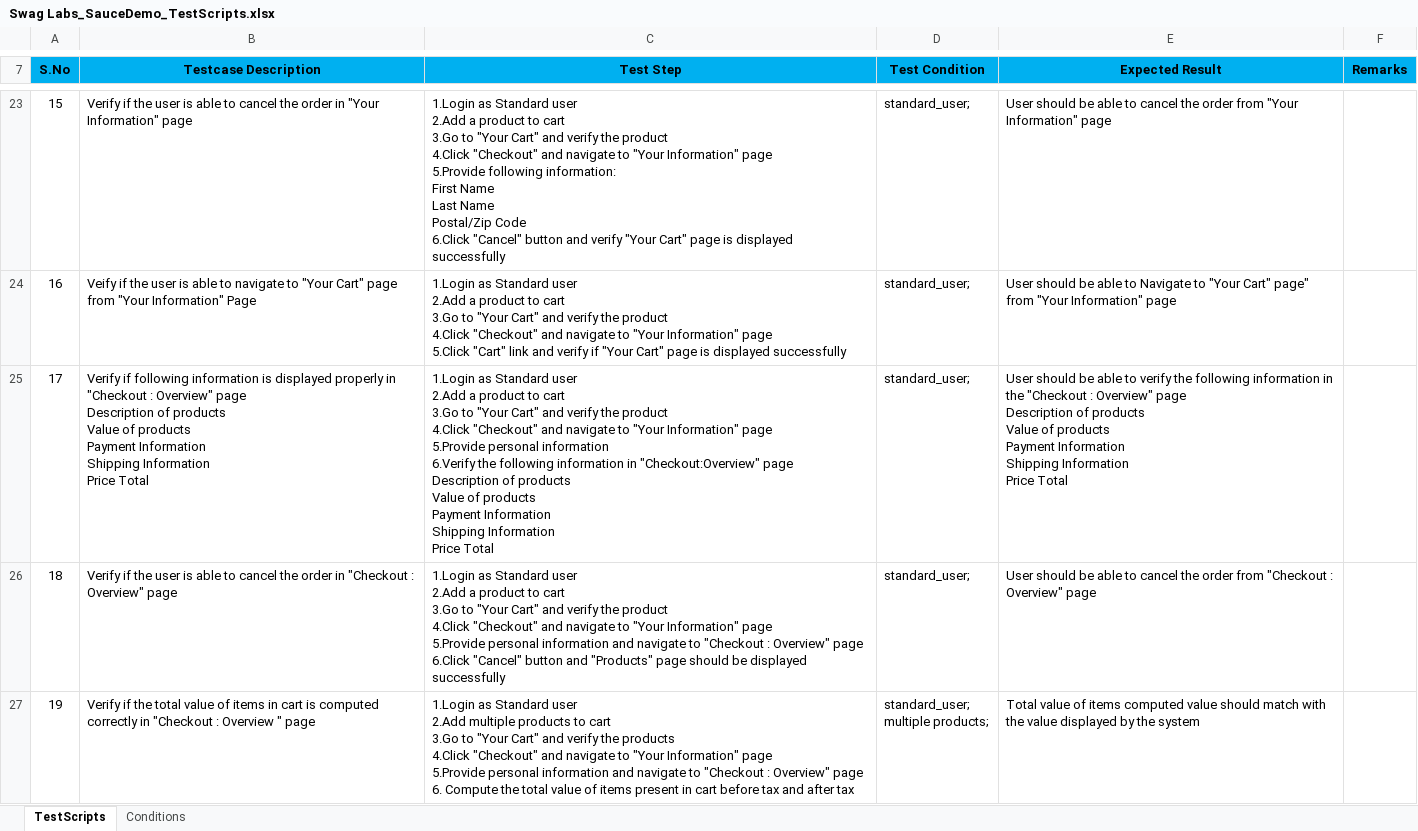
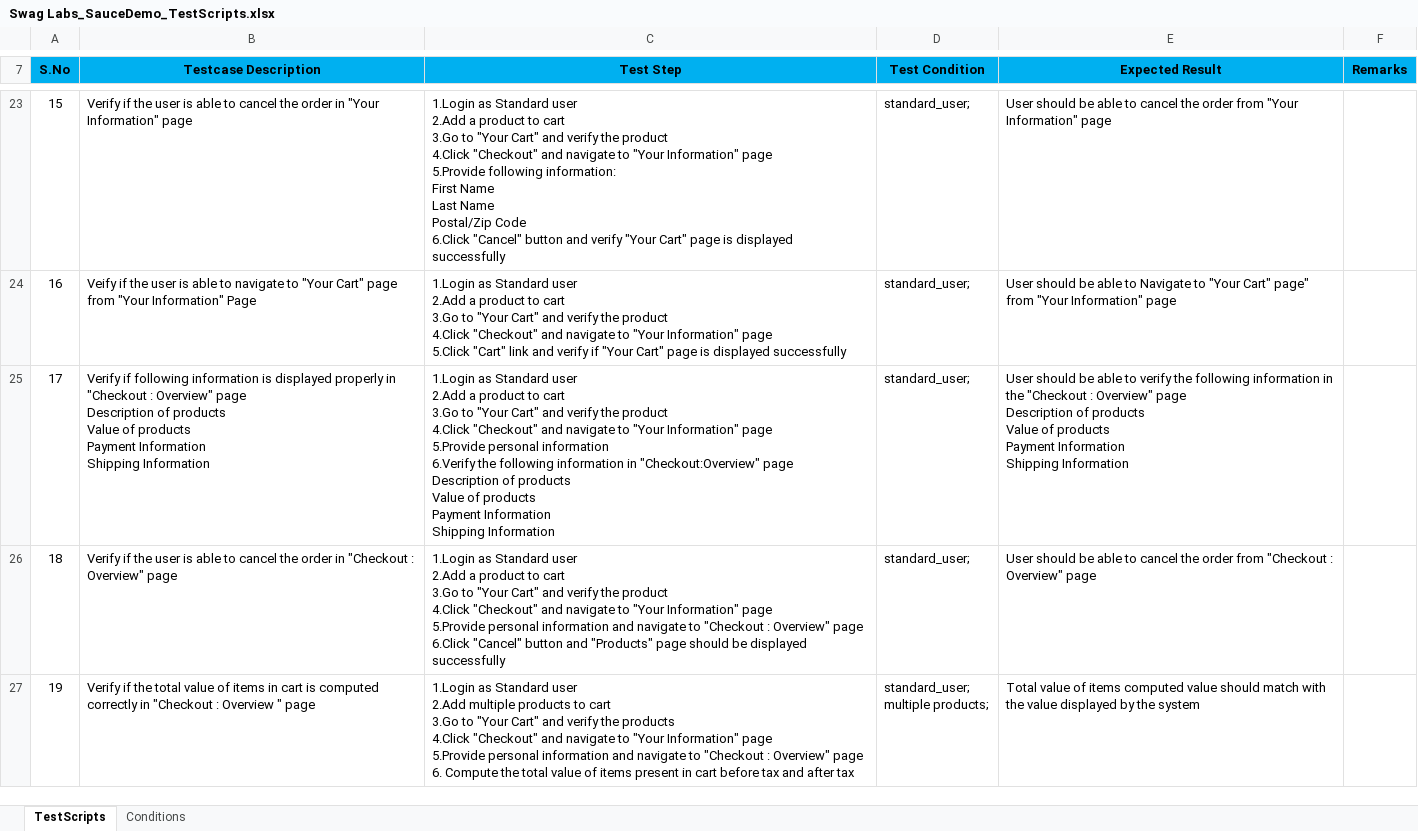
Before and after one commit to sivamano/seJava_Project, an Excel workbook: project documents/Test Case/Swag Labs_SauceDemo_TestScripts.xlsx, sheet TestScripts, drawn as a sheet; only a part is shown, gaps mark what is left out; values as stored, in another font and other column widths than the file's, no borders; ↵ is a line break in a cell; the diff names each change by its address in the sheet, - before the commit and + after, or states it on an @@ line.

```diff
--- a/project documents/Test Case/Swag Labs_SauceDemo_TestScripts.xlsx (sheet TestScripts)
+++ b/project documents/Test Case/Swag Labs_SauceDemo_TestScripts.xlsx (sheet TestScripts)
-B25 (Testcase Description): …Shipping Information ↵ Price Total
+B25 (Testcase Description): …Shipping Information
-C25 (Test Step): …Shipping Information ↵ Price Total
+C25 (Test Step): …Shipping Information
-E25 (Expected Result): …Shipping Information ↵ Price Total
+E25 (Expected Result): …Shipping Information
```
Also changed, not shown: 13 other files.
